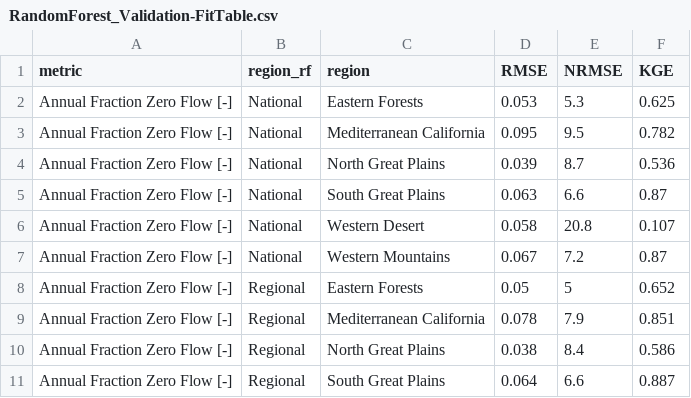
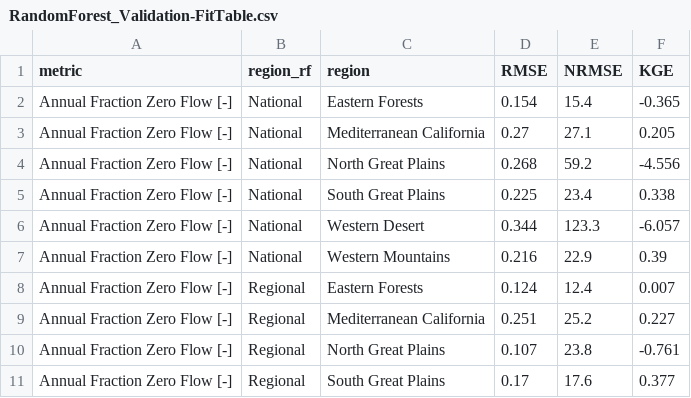
Before and after one commit to dry-rivers-rcn/IntermittencyTrends, a CSV file: figures_manuscript/RandomForest_Validation-FitTable.csv, drawn as a sheet; only a part is shown; the diff covers the shown part only.

Commit message:
Exploring random forest models

```diff
--- a/figures_manuscript/RandomForest_Validation-FitTable.csv
+++ b/figures_manuscript/RandomForest_Validation-FitTable.csv
@@ -1,11 +1,11 @@
 metric,region_rf,region,RMSE,NRMSE,KGE
-Annual Fraction Zero Flow [-],National,Eastern Forests,0.053,5.3,0.625
-Annual Fraction Zero Flow [-],National,Mediterranean California,0.095,9.5,0.782
-Annual Fraction Zero Flow [-],National,North Great Plains,0.039,8.7,0.536
-Annual Fraction Zero Flow [-],National,South Great Plains,0.063,6.6,0.87
-Annual Fraction Zero Flow [-],National,Western Desert,0.058,20.8,0.107
-Annual Fraction Zero Flow [-],National,Western Mountains,0.067,7.2,0.87
-Annual Fraction Zero Flow [-],Regional,Eastern Forests,0.05,5,0.652
-Annual Fraction Zero Flow [-],Regional,Mediterranean California,0.078,7.9,0.851
-Annual Fraction Zero Flow [-],Regional,North Great Plains,0.038,8.4,0.586
-Annual Fraction Zero Flow [-],Regional,South Great Plains,0.064,6.6,0.887
+Annual Fraction Zero Flow [-],National,Eastern Forests,0.154,15.4,-0.365
+Annual Fraction Zero Flow [-],National,Mediterranean California,0.27,27.1,0.205
+Annual Fraction Zero Flow [-],National,North Great Plains,0.268,59.2,-4.556
+Annual Fraction Zero Flow [-],National,South Great Plains,0.225,23.4,0.338
+Annual Fraction Zero Flow [-],National,Western Desert,0.344,123.3,-6.057
+Annual Fraction Zero Flow [-],National,Western Mountains,0.216,22.9,0.39
+Annual Fraction Zero Flow [-],Regional,Eastern Forests,0.124,12.4,0.007
+Annual Fraction Zero Flow [-],Regional,Mediterranean California,0.251,25.2,0.227
+Annual Fraction Zero Flow [-],Regional,North Great Plains,0.107,23.8,-0.761
+Annual Fraction Zero Flow [-],Regional,South Great Plains,0.17,17.6,0.377
```
Also changed, not shown: 78 edited cells elsewhere in this file, 3 other files.
